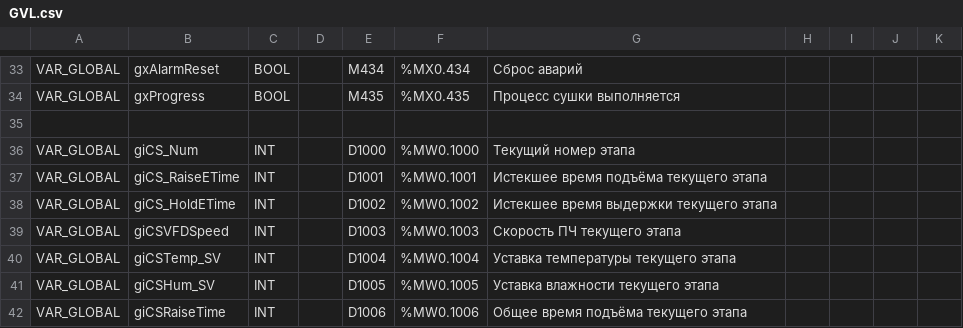
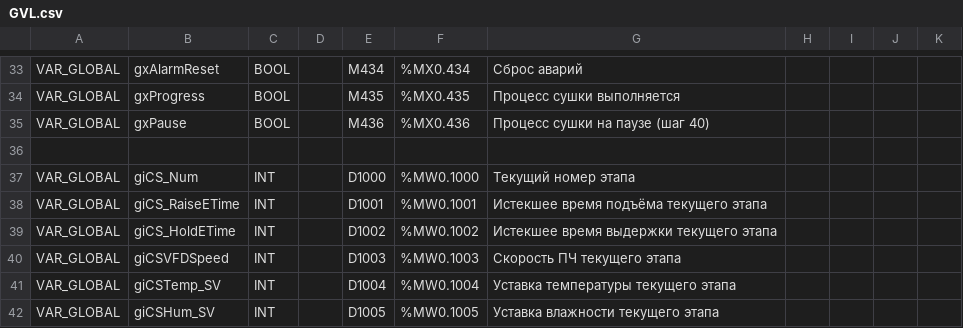
Before and after one commit to Serhioromano/gxw2-project-dryer, a CSV file: ПО/GVL.csv, drawn as a sheet; only a part is shown, gaps mark what is left out; the shorter side is filled out with more unchanged rows; the diff names each change by its address in the sheet, - before the commit and + after, or states it on an @@ line.

```diff
--- a/ПО/GVL.csv
+++ b/ПО/GVL.csv
+row 35: VAR_GLOBAL | gxPause | BOOL |  | M436 | %MX0.436 | Процесс сушки на паузе (шаг 40)
```
Also changed, not shown: 3 other files.
